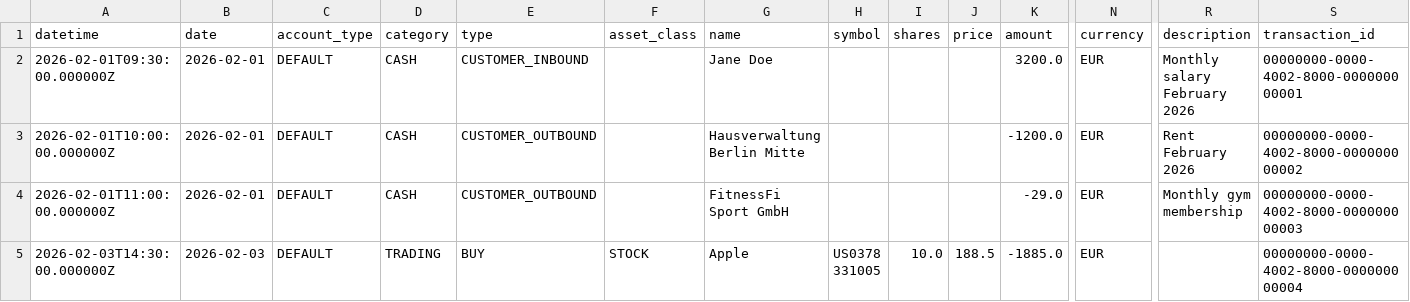
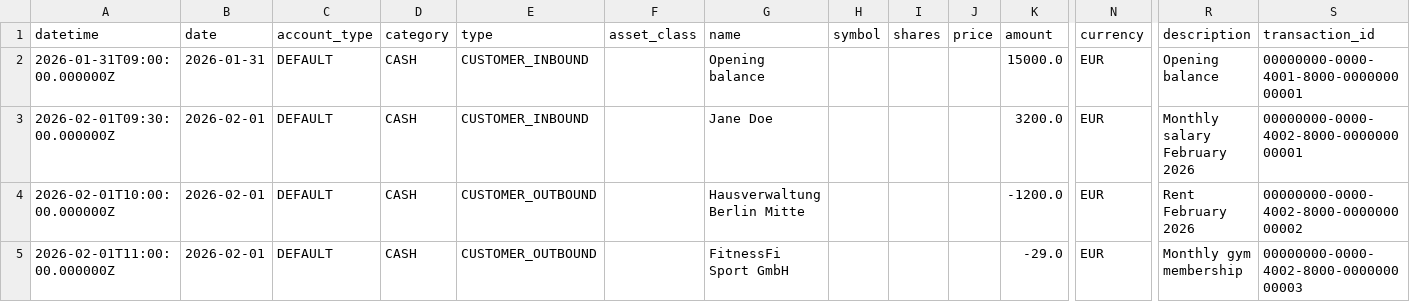
Before and after one commit to AET-DevOps26/team-3m, a CSV file: resources/example-data/transaction-csv.example.csv, drawn as a sheet; only a part is shown, gaps mark what is left out; the shorter side is filled out with more unchanged rows; rows hold the shown columns only; the diff names each change by its address in the sheet, - before the commit and + after, or states it on an @@ line.

Commit message:
fix(example-data): add opening balance to example transaction CSV (#220)
* fix(example-data): add opening balance to example transaction CSV

The example transaction CSV began with the February salary and had no
funding row, so importing it produced a cash balance around eleven
thousand euro in the red because the seeded buys and expenses far
exceed the seeded income.

A January opening-balance deposit, mirroring the funded Flyway seed,
now covers the four months of activity and keeps the imported account
solvent.

* test(core): expect 53 rows after example CSV opening balance

The example CSV import test pinned the row count at 52. Adding the
January opening-balance row makes it 53, so the expected count is
updated to match.

```diff
--- a/resources/example-data/transaction-csv.example.csv
+++ b/resources/example-data/transaction-csv.example.csv
+row 2: 2026-01-31T09:00:00.000000Z | 2026-01-31 | DEFAULT | CASH | CUSTOMER_INBOUND |  | Opening balance |  |  |  | 15000.0 | EUR | Opening balance | 00000000-0000-4001-8000-000000000001
```
Also changed, not shown: 1 other file.
